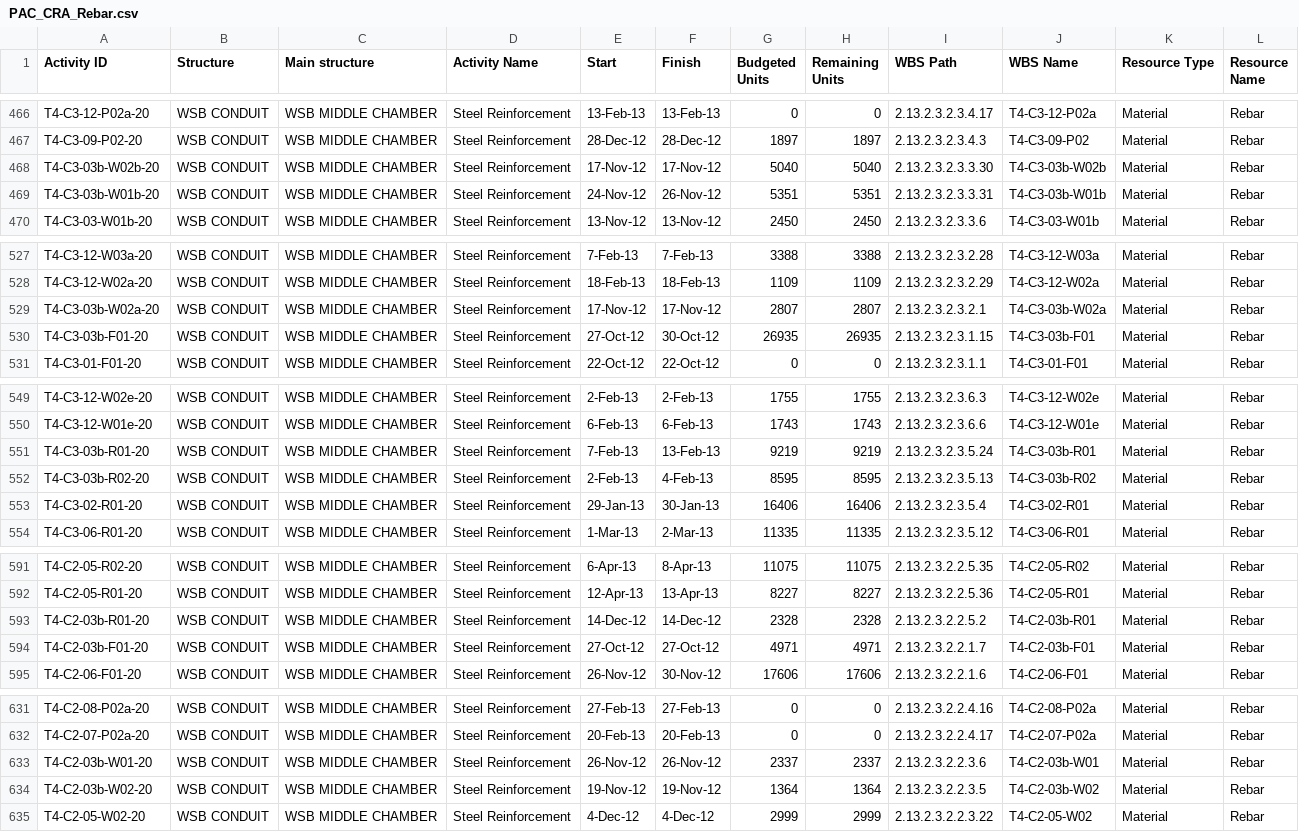
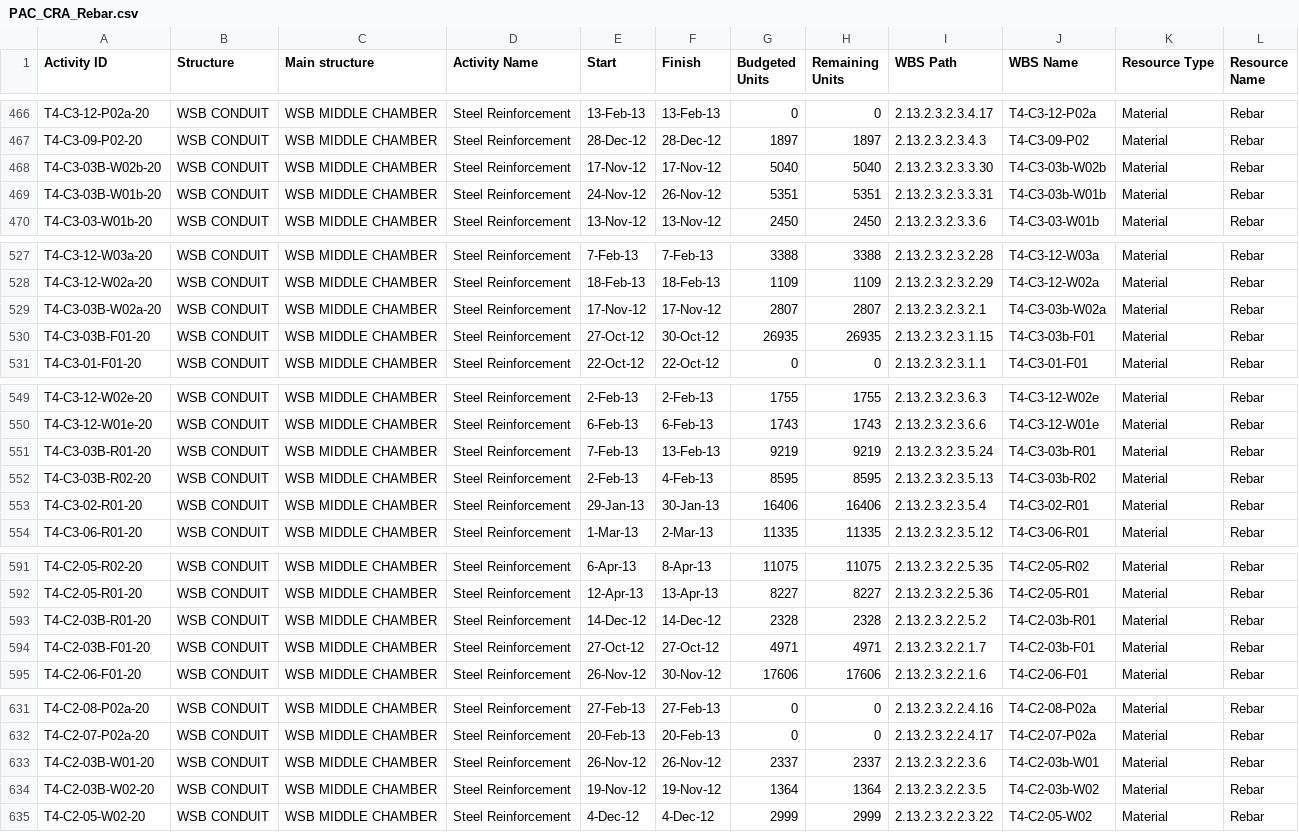
Before and after one commit to ioseluiz/lifts_db, a CSV file: CRA/PAC_CRA_Rebar.csv, drawn as a sheet; only a part is shown, gaps mark what is left out; the diff covers the shown part only.

```diff
--- a/CRA/PAC_CRA_Rebar.csv
+++ b/CRA/PAC_CRA_Rebar.csv
@@ -467,4 +467,4 @@ T4-C3-12-P02a-20,WSB CONDUIT,WSB MIDDLE CHAMBER,Steel Reinforcement,13-Feb-13,13
 T4-C3-09-P02-20,WSB CONDUIT,WSB MIDDLE CHAMBER,Steel Reinforcement,28-Dec-12,28-Dec-12,1897,1897,2.13.2.3.2.3.4.3,T4-C3-09-P02,Material,Rebar
-T4-C3-03b-W02b-20,WSB CONDUIT,WSB MIDDLE CHAMBER,Steel Reinforcement,17-Nov-12,17-Nov-12,5040,5040,2.13.2.3.2.3.3.30,T4-C3-03b-W02b,Material,Rebar
-T4-C3-03b-W01b-20,WSB CONDUIT,WSB MIDDLE CHAMBER,Steel Reinforcement,24-Nov-12,26-Nov-12,5351,5351,2.13.2.3.2.3.3.31,T4-C3-03b-W01b,Material,Rebar
+T4-C3-03B-W02b-20,WSB CONDUIT,WSB MIDDLE CHAMBER,Steel Reinforcement,17-Nov-12,17-Nov-12,5040,5040,2.13.2.3.2.3.3.30,T4-C3-03b-W02b,Material,Rebar
+T4-C3-03B-W01b-20,WSB CONDUIT,WSB MIDDLE CHAMBER,Steel Reinforcement,24-Nov-12,26-Nov-12,5351,5351,2.13.2.3.2.3.3.31,T4-C3-03b-W01b,Material,Rebar
 T4-C3-03-W01b-20,WSB CONDUIT,WSB MIDDLE CHAMBER,Steel Reinforcement,13-Nov-12,13-Nov-12,2450,2450,2.13.2.3.2.3.3.6,T4-C3-03-W01b,Material,Rebar
@@ -528,4 +528,4 @@ T4-C3-12-W03a-20,WSB CONDUIT,WSB MIDDLE CHAMBER,Steel Reinforcement,7-Feb-13,7-F
 T4-C3-12-W02a-20,WSB CONDUIT,WSB MIDDLE CHAMBER,Steel Reinforcement,18-Feb-13,18-Feb-13,1109,1109,2.13.2.3.2.3.2.29,T4-C3-12-W02a,Material,Rebar
-T4-C3-03b-W02a-20,WSB CONDUIT,WSB MIDDLE CHAMBER,Steel Reinforcement,17-Nov-12,17-Nov-12,2807,2807,2.13.2.3.2.3.2.1,T4-C3-03b-W02a,Material,Rebar
-T4-C3-03b-F01-20,WSB CONDUIT,WSB MIDDLE CHAMBER,Steel Reinforcement,27-Oct-12,30-Oct-12,26935,26935,2.13.2.3.2.3.1.15,T4-C3-03b-F01,Material,Rebar
+T4-C3-03B-W02a-20,WSB CONDUIT,WSB MIDDLE CHAMBER,Steel Reinforcement,17-Nov-12,17-Nov-12,2807,2807,2.13.2.3.2.3.2.1,T4-C3-03b-W02a,Material,Rebar
+T4-C3-03B-F01-20,WSB CONDUIT,WSB MIDDLE CHAMBER,Steel Reinforcement,27-Oct-12,30-Oct-12,26935,26935,2.13.2.3.2.3.1.15,T4-C3-03b-F01,Material,Rebar
 T4-C3-01-F01-20,WSB CONDUIT,WSB MIDDLE CHAMBER,Steel Reinforcement,22-Oct-12,22-Oct-12,0,0,2.13.2.3.2.3.1.1,T4-C3-01-F01,Material,Rebar
@@ -550,4 +550,4 @@ T4-C3-12-W02e-20,WSB CONDUIT,WSB MIDDLE CHAMBER,Steel Reinforcement,2-Feb-13,2-F
 T4-C3-12-W01e-20,WSB CONDUIT,WSB MIDDLE CHAMBER,Steel Reinforcement,6-Feb-13,6-Feb-13,1743,1743,2.13.2.3.2.3.6.6,T4-C3-12-W01e,Material,Rebar
-T4-C3-03b-R01-20,WSB CONDUIT,WSB MIDDLE CHAMBER,Steel Reinforcement,7-Feb-13,13-Feb-13,9219,9219,2.13.2.3.2.3.5.24,T4-C3-03b-R01,Material,Rebar
-T4-C3-03b-R02-20,WSB CONDUIT,WSB MIDDLE CHAMBER,Steel Reinforcement,2-Feb-13,4-Feb-13,8595,8595,2.13.2.3.2.3.5.13,T4-C3-03b-R02,Material,Rebar
+T4-C3-03B-R01-20,WSB CONDUIT,WSB MIDDLE CHAMBER,Steel Reinforcement,7-Feb-13,13-Feb-13,9219,9219,2.13.2.3.2.3.5.24,T4-C3-03b-R01,Material,Rebar
+T4-C3-03B-R02-20,WSB CONDUIT,WSB MIDDLE CHAMBER,Steel Reinforcement,2-Feb-13,4-Feb-13,8595,8595,2.13.2.3.2.3.5.13,T4-C3-03b-R02,Material,Rebar
 T4-C3-02-R01-20,WSB CONDUIT,WSB MIDDLE CHAMBER,Steel Reinforcement,29-Jan-13,30-Jan-13,16406,16406,2.13.2.3.2.3.5.4,T4-C3-02-R01,Material,Rebar
@@ -592,4 +592,4 @@ T4-C2-05-R02-20,WSB CONDUIT,WSB MIDDLE CHAMBER,Steel Reinforcement,6-Apr-13,8-Ap
 T4-C2-05-R01-20,WSB CONDUIT,WSB MIDDLE CHAMBER,Steel Reinforcement,12-Apr-13,13-Apr-13,8227,8227,2.13.2.3.2.2.5.36,T4-C2-05-R01,Material,Rebar
-T4-C2-03b-R01-20,WSB CONDUIT,WSB MIDDLE CHAMBER,Steel Reinforcement,14-Dec-12,14-Dec-12,2328,2328,2.13.2.3.2.2.5.2,T4-C2-03b-R01,Material,Rebar
-T4-C2-03b-F01-20,WSB CONDUIT,WSB MIDDLE CHAMBER,Steel Reinforcement,27-Oct-12,27-Oct-12,4971,4971,2.13.2.3.2.2.1.7,T4-C2-03b-F01,Material,Rebar
+T4-C2-03B-R01-20,WSB CONDUIT,WSB MIDDLE CHAMBER,Steel Reinforcement,14-Dec-12,14-Dec-12,2328,2328,2.13.2.3.2.2.5.2,T4-C2-03b-R01,Material,Rebar
+T4-C2-03B-F01-20,WSB CONDUIT,WSB MIDDLE CHAMBER,Steel Reinforcement,27-Oct-12,27-Oct-12,4971,4971,2.13.2.3.2.2.1.7,T4-C2-03b-F01,Material,Rebar
 T4-C2-06-F01-20,WSB CONDUIT,WSB MIDDLE CHAMBER,Steel Reinforcement,26-Nov-12,30-Nov-12,17606,17606,2.13.2.3.2.2.1.6,T4-C2-06-F01,Material,Rebar
@@ -632,4 +632,4 @@ T4-C2-08-P02a-20,WSB CONDUIT,WSB MIDDLE CHAMBER,Steel Reinforcement,27-Feb-13,27
 T4-C2-07-P02a-20,WSB CONDUIT,WSB MIDDLE CHAMBER,Steel Reinforcement,20-Feb-13,20-Feb-13,0,0,2.13.2.3.2.2.4.17,T4-C2-07-P02a,Material,Rebar
-T4-C2-03b-W01-20,WSB CONDUIT,WSB MIDDLE CHAMBER,Steel Reinforcement,26-Nov-12,26-Nov-12,2337,2337,2.13.2.3.2.2.3.6,T4-C2-03b-W01,Material,Rebar
-T4-C2-03b-W02-20,WSB CONDUIT,WSB MIDDLE CHAMBER,Steel Reinforcement,19-Nov-12,19-Nov-12,1364,1364,2.13.2.3.2.2.3.5,T4-C2-03b-W02,Material,Rebar
+T4-C2-03B-W01-20,WSB CONDUIT,WSB MIDDLE CHAMBER,Steel Reinforcement,26-Nov-12,26-Nov-12,2337,2337,2.13.2.3.2.2.3.6,T4-C2-03b-W01,Material,Rebar
+T4-C2-03B-W02-20,WSB CONDUIT,WSB MIDDLE CHAMBER,Steel Reinforcement,19-Nov-12,19-Nov-12,1364,1364,2.13.2.3.2.2.3.5,T4-C2-03b-W02,Material,Rebar
 T4-C2-05-W02-20,WSB CONDUIT,WSB MIDDLE CHAMBER,Steel Reinforcement,4-Dec-12,4-Dec-12,2999,2999,2.13.2.3.2.2.3.22,T4-C2-05-W02,Material,Rebar
```
Also changed, not shown: 3 edited cells elsewhere in this file, 4DModel_csv/PT5_Final.csv, 13 other files.
